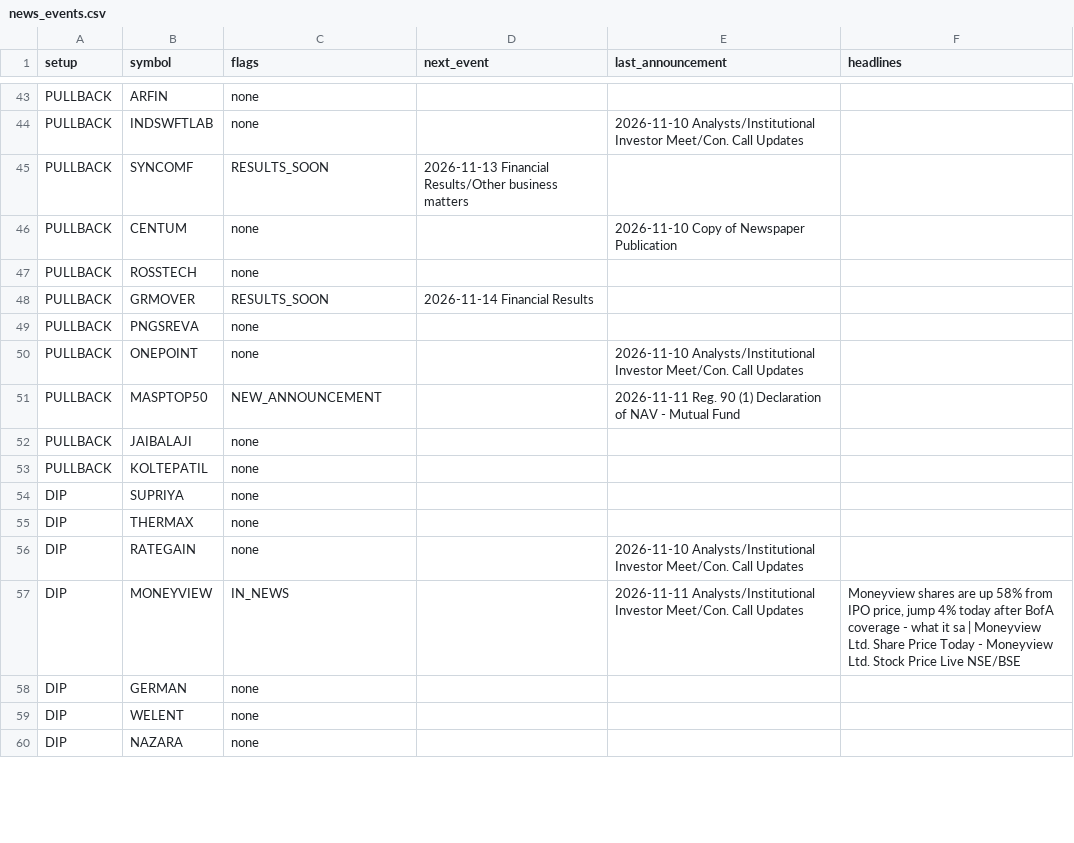
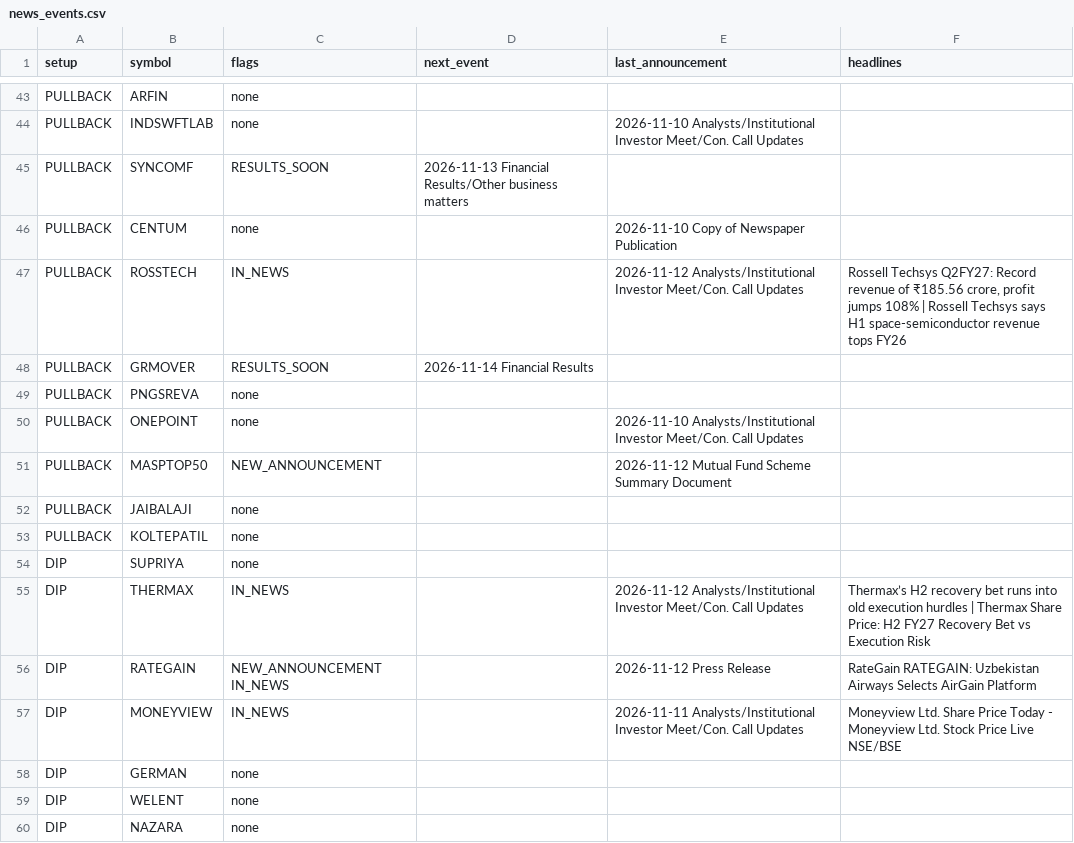
Before and after one commit to sufiyan9512-hue/swing-desk, a CSV file: docs/news_events.csv, drawn as a sheet; only a part is shown, gaps mark what is left out; the diff covers the shown part only.

```diff
--- a/docs/news_events.csv
+++ b/docs/news_events.csv
@@ -46,3 +46,3 @@ PULLBACK,SYNCOMF,RESULTS_SOON,2026-11-13 Financial Results/Other business matter
 PULLBACK,CENTUM,none,,2026-11-10 Copy of Newspaper Publication,
-PULLBACK,ROSSTECH,none,,,
+PULLBACK,ROSSTECH,IN_NEWS,,2026-11-12 Analysts/Institutional Investor Meet/Con. Call Updates,"Rossell Techsys Q2FY27: Record revenue of ₹185.56 crore, profit jumps 108% | Rossell Techsys says H1 space-semiconductor revenue tops FY26"
 PULLBACK,GRMOVER,RESULTS_SOON,2026-11-14 Financial Results,,
@@ -50,3 +50,3 @@ PULLBACK,PNGSREVA,none,,,
 PULLBACK,ONEPOINT,none,,2026-11-10 Analysts/Institutional Investor Meet/Con. Call Updates,
-PULLBACK,MASPTOP50,NEW_ANNOUNCEMENT,,2026-11-11 Reg. 90 (1) Declaration of   NAV - Mutual Fund,
+PULLBACK,MASPTOP50,NEW_ANNOUNCEMENT,,2026-11-12 Mutual Fund Scheme Summary Document,
 PULLBACK,JAIBALAJI,none,,,
@@ -54,5 +54,5 @@ PULLBACK,KOLTEPATIL,none,,,
 DIP,SUPRIYA,none,,,
-DIP,THERMAX,none,,,
-DIP,RATEGAIN,none,,2026-11-10 Analysts/Institutional Investor Meet/Con. Call Updates,
-DIP,MONEYVIEW,IN_NEWS,,2026-11-11 Analysts/Institutional Investor Meet/Con. Call Updates,"Moneyview shares are up 58% from IPO price, jump 4% today after BofA coverage - what it sa | Moneyview Ltd. Share Price Today - Moneyview Ltd. Stock Price Live NSE/BSE"
+DIP,THERMAX,IN_NEWS,,2026-11-12 Analysts/Institutional Investor Meet/Con. Call Updates,Thermax’s H2 recovery bet runs into old execution hurdles | Thermax Share Price: H2 FY27 Recovery Bet vs Execution Risk
+DIP,RATEGAIN,NEW_ANNOUNCEMENT IN_NEWS,,2026-11-12 Press Release,RateGain RATEGAIN: Uzbekistan Airways Selects AirGain Platform
+DIP,MONEYVIEW,IN_NEWS,,2026-11-11 Analysts/Institutional Investor Meet/Con. Call Updates,Moneyview Ltd. Share Price Today - Moneyview Ltd. Stock Price Live NSE/BSE
 DIP,GERMAN,none,,,
```
Also changed, not shown: 58 edited cells elsewhere in this file, out/news_events.csv, 6 other files.
